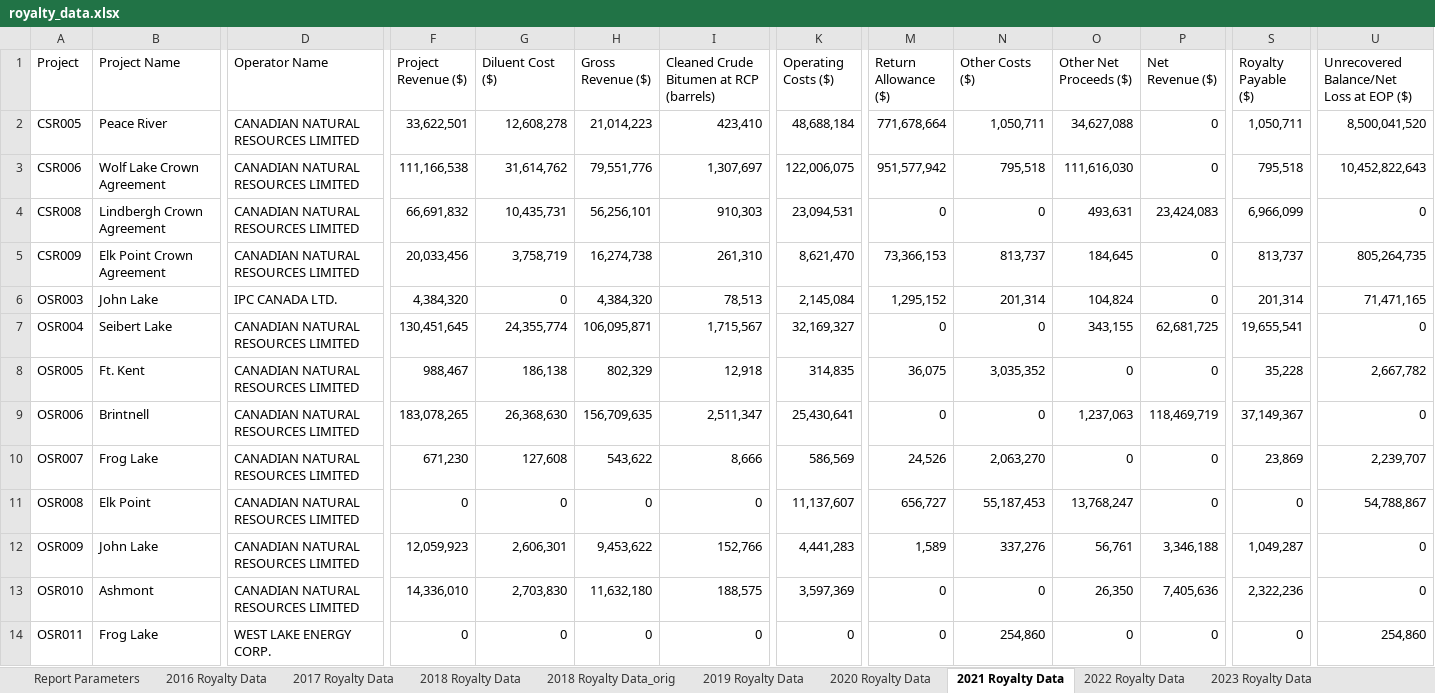
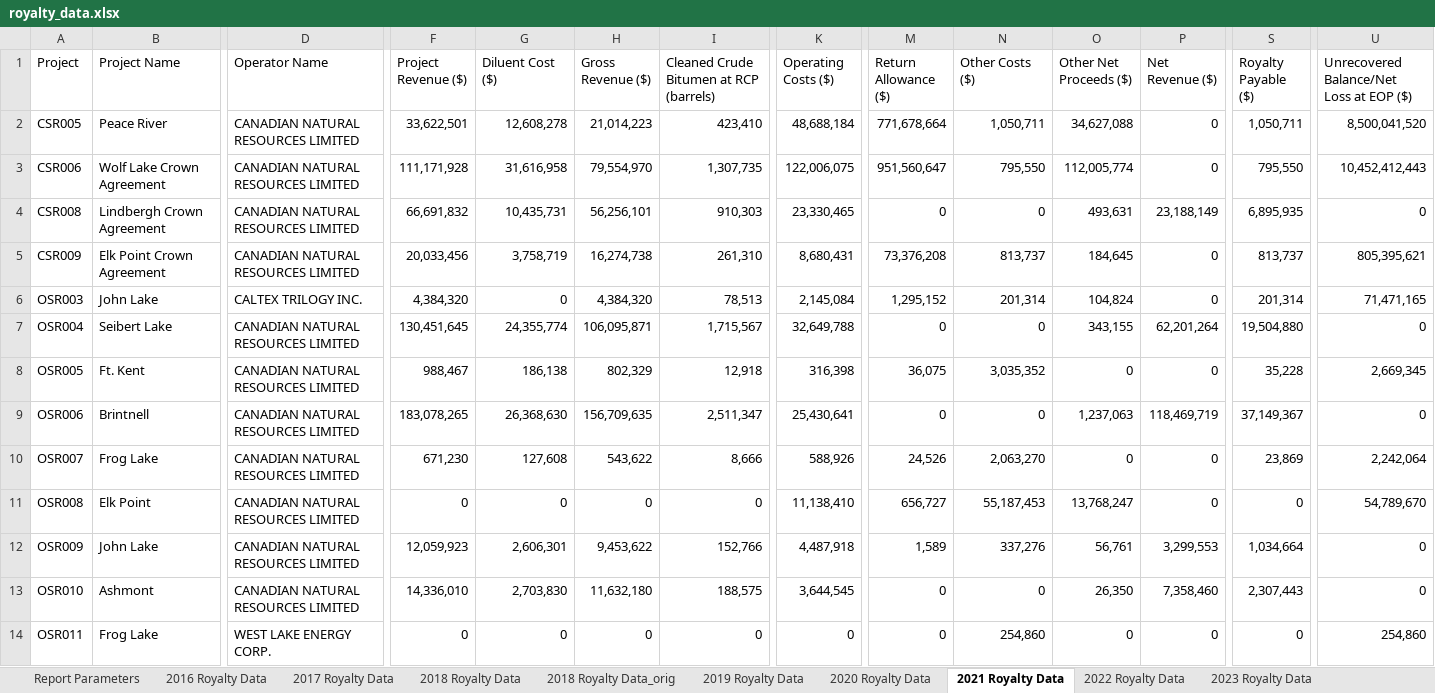
Before and after one commit to leachandrew/royalties, an Excel workbook: royalty_data.xlsx, sheet 2021 Royalty Data, drawn as a sheet; only a part is shown, gaps mark what is left out; values as stored, in another font and other column widths than the file's, no borders; the diff covers the shown part only; the diff names each change by its address in the sheet, - before the commit and + after, or states it on an @@ line.

```diff
--- a/royalty_data.xlsx (sheet 2021 Royalty Data)
+++ b/royalty_data.xlsx (sheet 2021 Royalty Data)
-F3 (Project Revenue ($)): 111,166,538
+F3 (Project Revenue ($)): 111,171,928
-G3 (Diluent Cost ($)): 31,614,762
+G3 (Diluent Cost ($)): 31,616,958
-H3 (Gross Revenue ($)): 79,551,776
+H3 (Gross Revenue ($)): 79,554,970
-I3: 1,307,697
+I3: 1,307,735
-M3 (Return Allowance ($)): 951,577,942
+M3 (Return Allowance ($)): 951,560,647
-N3 (Other Costs ($)): 795,518
+N3 (Other Costs ($)): 795,550
-O3 (Other Net Proceeds ($)): 111,616,030
+O3 (Other Net Proceeds ($)): 112,005,774
-S3 (Royalty Payable ($)): 795,518
+S3 (Royalty Payable ($)): 795,550
-U3: 10,452,822,643
+U3: 10,452,412,443
-K4 (Operating Costs ($)): 23,094,531
+K4 (Operating Costs ($)): 23,330,465
-P4 (Net Revenue ($)): 23,424,083
+P4 (Net Revenue ($)): 23,188,149
-S4 (Royalty Payable ($)): 6,966,099
+S4 (Royalty Payable ($)): 6,895,935
-K5 (Operating Costs ($)): 8,621,470
+K5 (Operating Costs ($)): 8,680,431
-M5 (Return Allowance ($)): 73,366,153
+M5 (Return Allowance ($)): 73,376,208
-U5: 805,264,735
+U5: 805,395,621
-D6 (Operator Name): IPC CANADA LTD.
+D6 (Operator Name): CALTEX TRILOGY INC.
-K7 (Operating Costs ($)): 32,169,327
+K7 (Operating Costs ($)): 32,649,788
-P7 (Net Revenue ($)): 62,681,725
+P7 (Net Revenue ($)): 62,201,264
-S7 (Royalty Payable ($)): 19,655,541
+S7 (Royalty Payable ($)): 19,504,880
-K8 (Operating Costs ($)): 314,835
+K8 (Operating Costs ($)): 316,398
-U8: 2,667,782
+U8: 2,669,345
-K10 (Operating Costs ($)): 586,569
+K10 (Operating Costs ($)): 588,926
-U10: 2,239,707
+U10: 2,242,064
-K11 (Operating Costs ($)): 11,137,607
+K11 (Operating Costs ($)): 11,138,410
-U11: 54,788,867
+U11: 54,789,670
-K12 (Operating Costs ($)): 4,441,283
+K12 (Operating Costs ($)): 4,487,918
-P12 (Net Revenue ($)): 3,346,188
+P12 (Net Revenue ($)): 3,299,553
-S12 (Royalty Payable ($)): 1,049,287
+S12 (Royalty Payable ($)): 1,034,664
-K13 (Operating Costs ($)): 3,597,369
+K13 (Operating Costs ($)): 3,644,545
-P13 (Net Revenue ($)): 7,405,636
+P13 (Net Revenue ($)): 7,358,460
-S13 (Royalty Payable ($)): 2,322,236
+S13 (Royalty Payable ($)): 2,307,443
```
Also changed, not shown: 290 edited cells elsewhere in this sheet, sheet 2020 Royalty Data, sheet 2022 Royalty Data, sheet 2023 Royalty Data, other sheet tabs, 58 other files.
